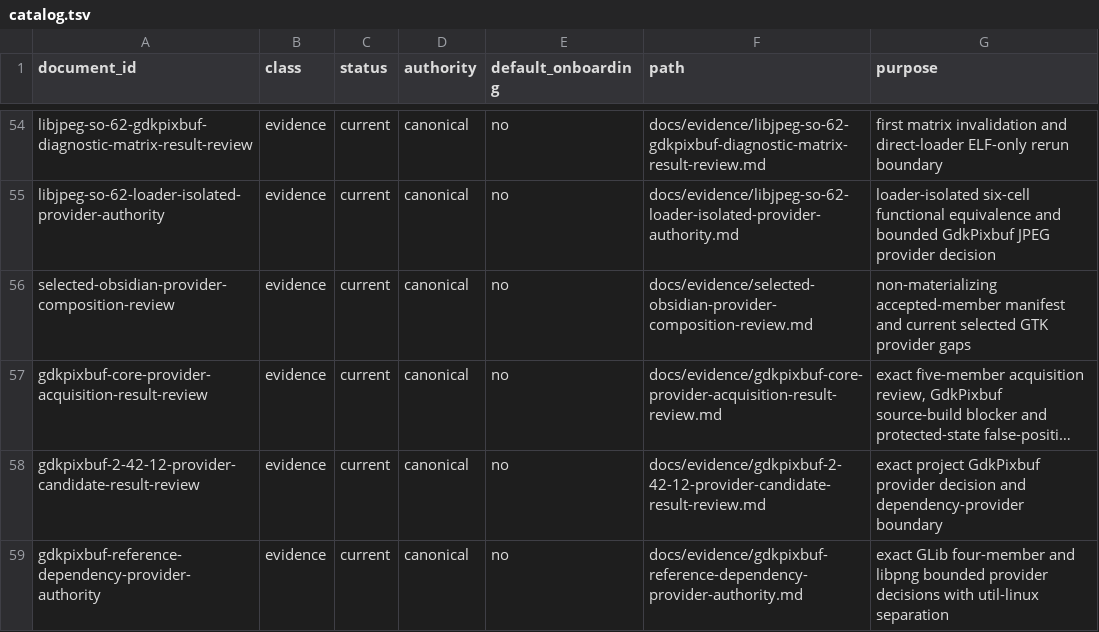
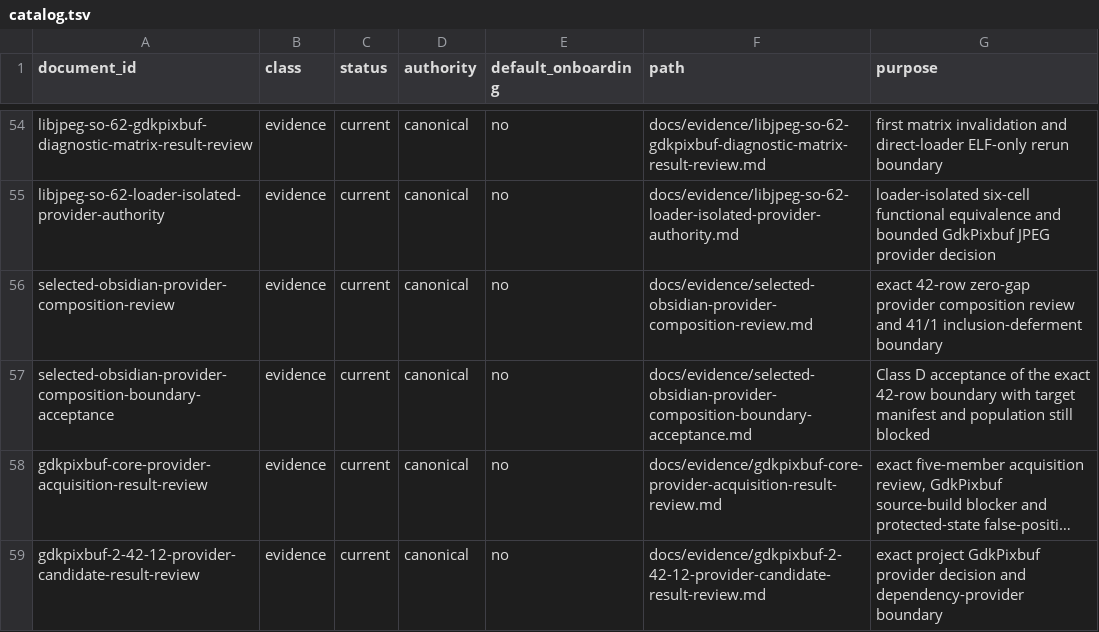
Before and after one commit to daylight-00/termux-native-desktop, a TSV file: docs/catalog.tsv, drawn as a sheet; only a part is shown, gaps mark what is left out; the shorter side is filled out with more unchanged rows; long unchanged cells end in …; the diff names each change by its address in the sheet, - before the commit and + after, or states it on an @@ line.

Commit message:
docs: accept bounded selected provider composition

```diff
--- a/docs/catalog.tsv
+++ b/docs/catalog.tsv
-G56 (purpose): non-materializing accepted-member manifest and current selected GTK provider gaps
+G56 (purpose): exact 42-row zero-gap provider composition review and 41/1 inclusion-deferment boundary
+row 57: selected-obsidian-provider-composition-boundary-acceptance | evidence | current | canonical | no | docs/evidence/selected-obsidian-provider-composition-boundary-acceptance.md | Class D acceptance of the exact 42-row boundary with target manifest and population still blocked
```
Also changed, not shown: experiments/glibc/selected-obsidian-provider-authority/review/missing-glibc-provider-production-boundary-metadata.tsv, experiments/glibc/selected-obsidian-provider-authority/review/provider-claim-classification-metadata.tsv, 50 other files.
